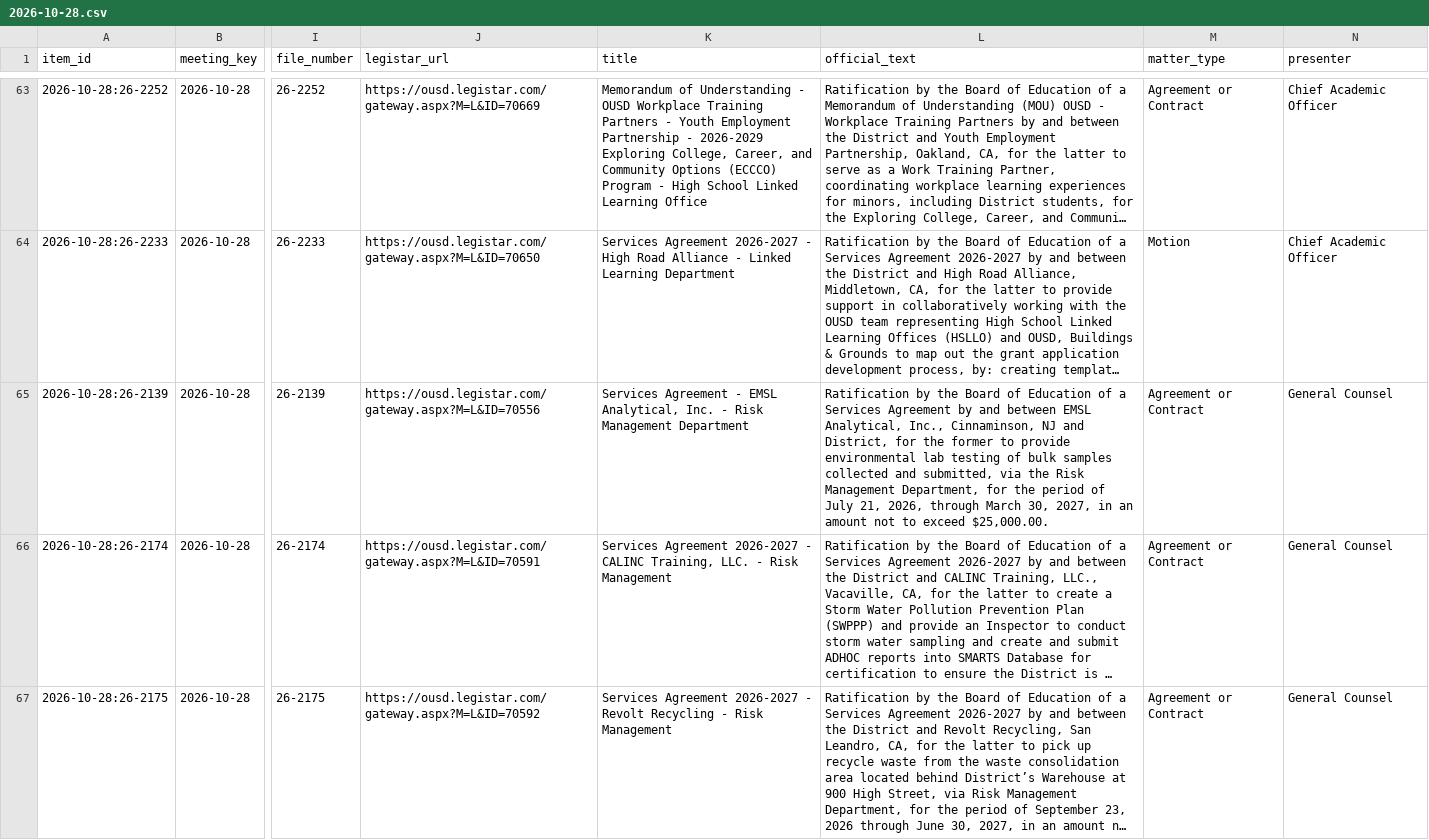
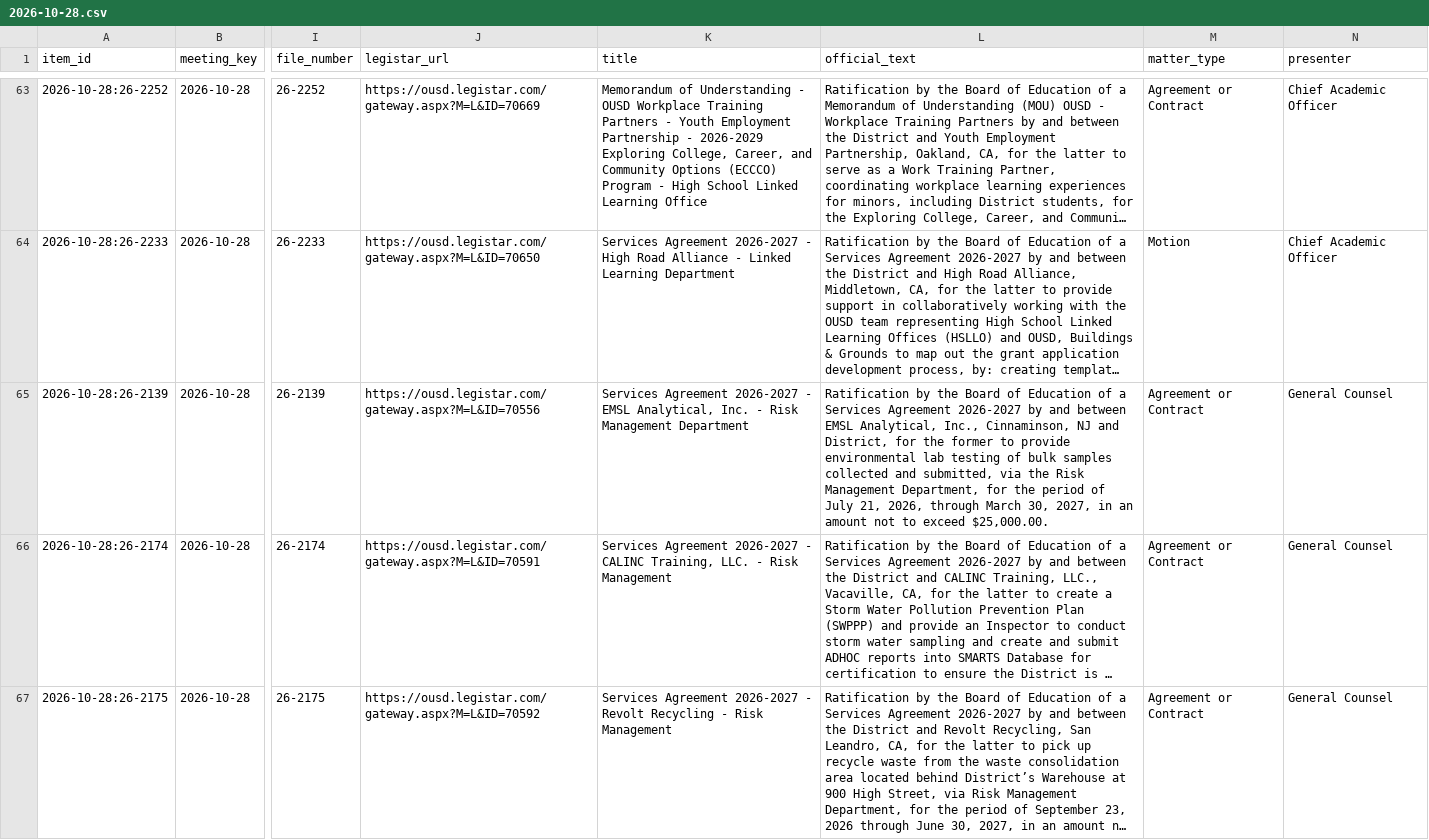
Before and after one commit to oakvs/ousd-consent-data, a CSV file: data/exports/meetings/2026-10-28.csv, drawn as a sheet; only a part is shown, gaps mark what is left out; long unchanged cells end in …; the diff names each change by its address in the sheet, - before the commit and + after, or states it on an @@ line.

```diff
--- a/data/exports/meetings/2026-10-28.csv
+++ b/data/exports/meetings/2026-10-28.csv
-K65 (title): Services Agreement - EMSL…
+K65 (title): Services Agreement 2026-2027 - EMSL…
-L65 (official_text): …Services Agreement by and…
+L65 (official_text): …Services Agreement 2026-2027 by and…
```
Also changed, not shown: data/exports/meetings.csv, 7 other files.
